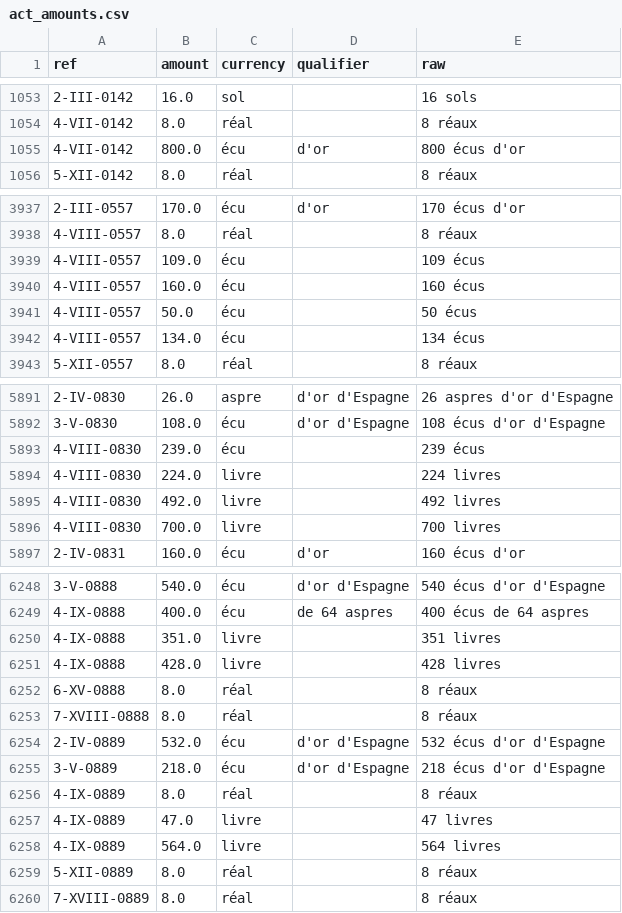
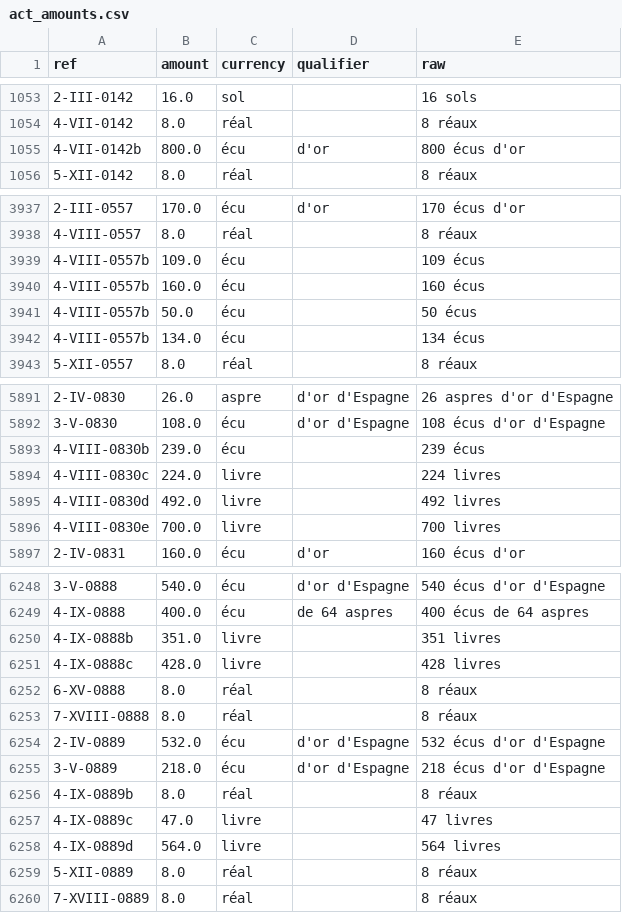
Before and after one commit to ozeleda/grandchamp-catalogue, a CSV file: csv/act_amounts.csv, drawn as a sheet; only a part is shown, gaps mark what is left out; the diff covers the shown part only.

```diff
--- a/csv/act_amounts.csv
+++ b/csv/act_amounts.csv
@@ -1054,3 +1054,3 @@
 4-VII-0142,8.0,réal,,8 réaux
-4-VII-0142,800.0,écu,d'or,800 écus d'or
+4-VII-0142b,800.0,écu,d'or,800 écus d'or
 5-XII-0142,8.0,réal,,8 réaux
@@ -3938,6 +3938,6 @@
 4-VIII-0557,8.0,réal,,8 réaux
-4-VIII-0557,109.0,écu,,109 écus
-4-VIII-0557,160.0,écu,,160 écus
-4-VIII-0557,50.0,écu,,50 écus
-4-VIII-0557,134.0,écu,,134 écus
+4-VIII-0557b,109.0,écu,,109 écus
+4-VIII-0557b,160.0,écu,,160 écus
+4-VIII-0557b,50.0,écu,,50 écus
+4-VIII-0557b,134.0,écu,,134 écus
 5-XII-0557,8.0,réal,,8 réaux
@@ -5892,6 +5892,6 @@
 3-V-0830,108.0,écu,d'or d'Espagne,108 écus d'or d'Espagne
-4-VIII-0830,239.0,écu,,239 écus
-4-VIII-0830,224.0,livre,,224 livres
-4-VIII-0830,492.0,livre,,492 livres
-4-VIII-0830,700.0,livre,,700 livres
+4-VIII-0830b,239.0,écu,,239 écus
+4-VIII-0830c,224.0,livre,,224 livres
+4-VIII-0830d,492.0,livre,,492 livres
+4-VIII-0830e,700.0,livre,,700 livres
 2-IV-0831,160.0,écu,d'or,160 écus d'or
@@ -6249,4 +6249,4 @@
 4-IX-0888,400.0,écu,de 64 aspres,400 écus de 64 aspres
-4-IX-0888,351.0,livre,,351 livres
-4-IX-0888,428.0,livre,,428 livres
+4-IX-0888b,351.0,livre,,351 livres
+4-IX-0888c,428.0,livre,,428 livres
 6-XV-0888,8.0,réal,,8 réaux
@@ -6255,5 +6255,5 @@
 3-V-0889,218.0,écu,d'or d'Espagne,218 écus d'or d'Espagne
-4-IX-0889,8.0,réal,,8 réaux
-4-IX-0889,47.0,livre,,47 livres
-4-IX-0889,564.0,livre,,564 livres
+4-IX-0889b,8.0,réal,,8 réaux
+4-IX-0889c,47.0,livre,,47 livres
+4-IX-0889d,564.0,livre,,564 livres
 5-XII-0889,8.0,réal,,8 réaux
```
Also changed, not shown: 24 edited cells elsewhere in this file, 3 other files.
